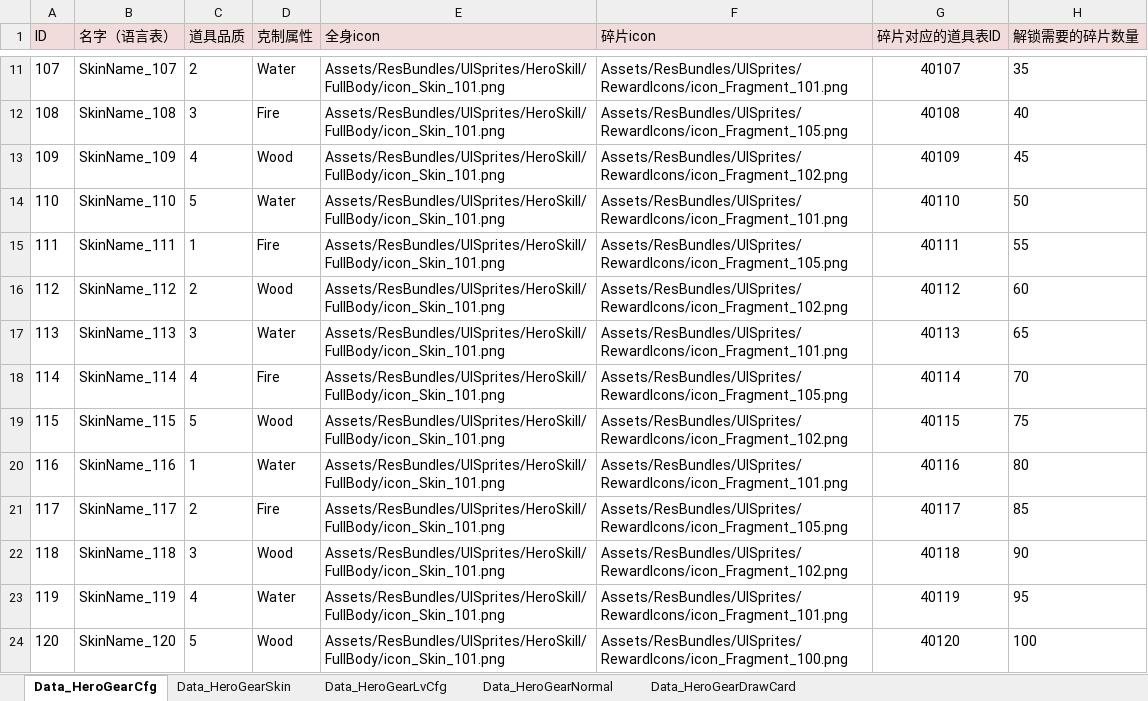
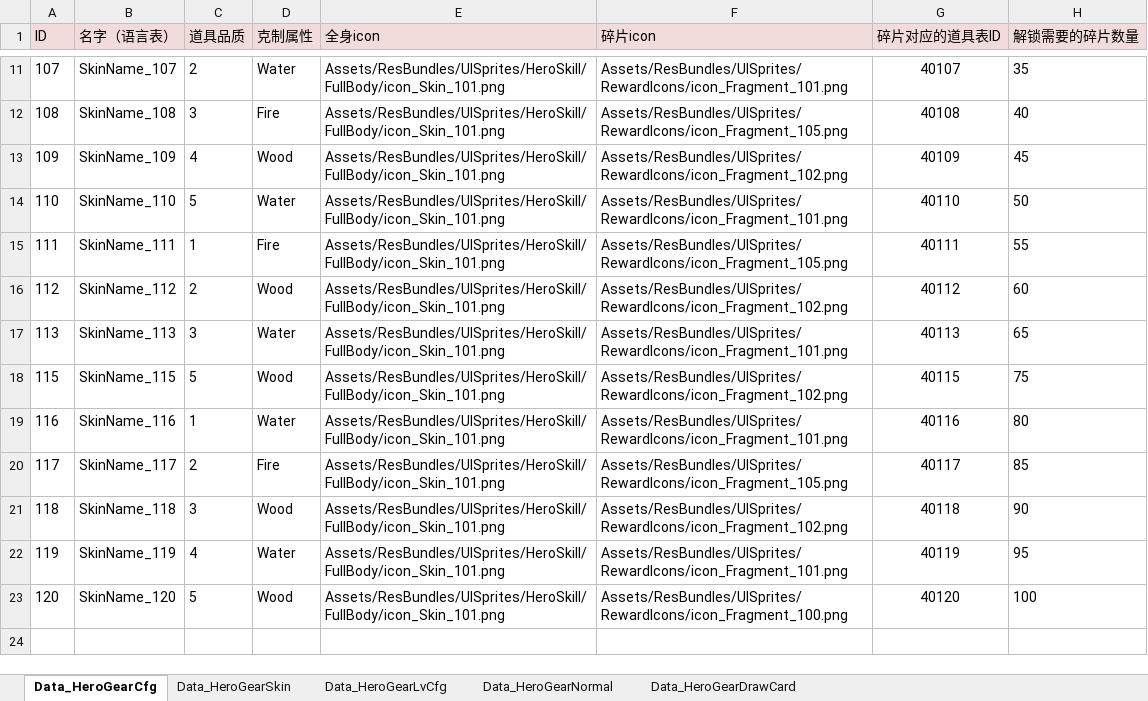
Before and after one commit to ZhouJun2303/ExcelMergeDiffTools, an Excel workbook: Y英雄齿轮养成表.xlsx, sheet Data_HeroGearCfg, drawn as a sheet; only a part is shown, gaps mark what is left out; values as stored, in another font and other column widths than the file's, no borders; the diff names each change by its address in the sheet, - before the commit and + after, or states it on an @@ line.

```diff
--- a/Y英雄齿轮养成表.xlsx (sheet Data_HeroGearCfg)
+++ b/Y英雄齿轮养成表.xlsx (sheet Data_HeroGearCfg)
-row 18: 114 | SkinName_114 | 4 | Fire | Assets/ResBundles/UISprites/HeroSkill/FullBody/icon_Skin_101.png | Assets/ResBundles/UISprites/RewardIcons/icon_Fragment_105.png | 40114 | 70
```
Also changed, not shown: sheet Data_HeroGearSkin.
